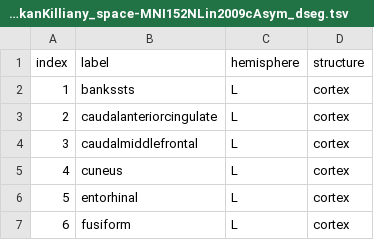
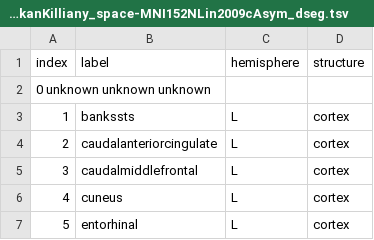
Before and after one commit to daviddaubner42/nmdare-processing, a TSV file: resources/atlas-DesikanKilliany_space-MNI152NLin2009cAsym_dseg.tsv, drawn as a sheet; only a part is shown; the shorter side is filled out with more unchanged rows; the diff names each change by its address in the sheet, - before the commit and + after, or states it on an @@ line.

Commit message:
fix

```diff
--- a/resources/atlas-DesikanKilliany_space-MNI152NLin2009cAsym_dseg.tsv
+++ b/resources/atlas-DesikanKilliany_space-MNI152NLin2009cAsym_dseg.tsv
+row 2: 0 unknown unknown unknown
```
